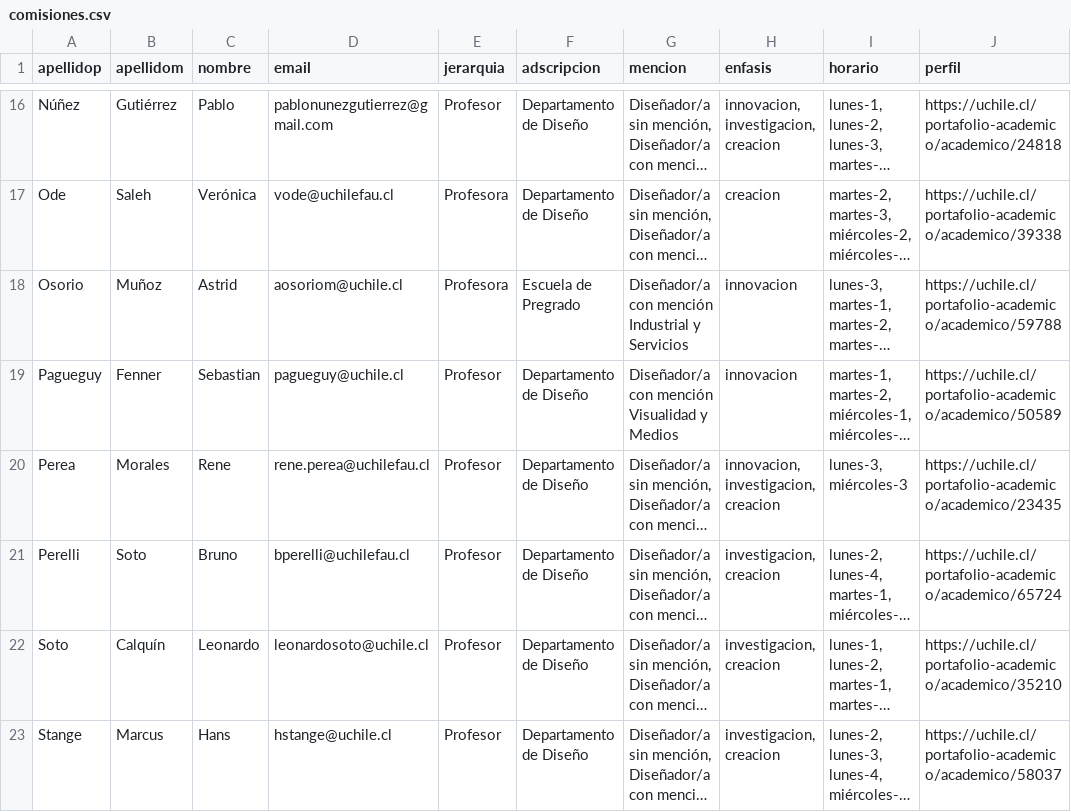
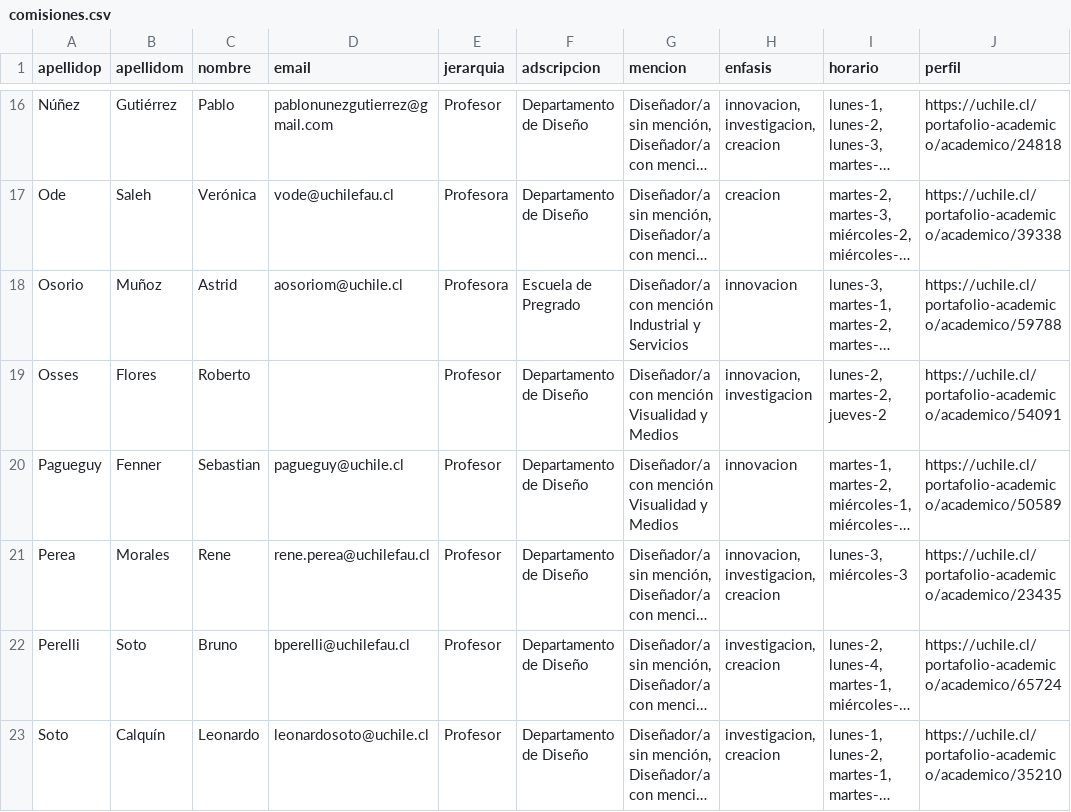
Before and after one commit to disenoUChile/titulo, a CSV file: data/comisiones.csv, drawn as a sheet; only a part is shown, gaps mark what is left out; the shorter side is filled out with more unchanged rows; long unchanged cells end in …; the diff names each change by its address in the sheet, - before the commit and + after, or states it on an @@ line.

Commit message:
Add files via upload

```diff
--- a/data/comisiones.csv
+++ b/data/comisiones.csv
+row 19: Osses | Flores | Roberto |  | Profesor | Departamento de Diseño | Diseñador/a con mención Visualidad y Medios | innovacion, investigacion | lunes-2, martes-2, jueves-2 | https://uchile.cl/portafolio-academico/academico/54091
```
